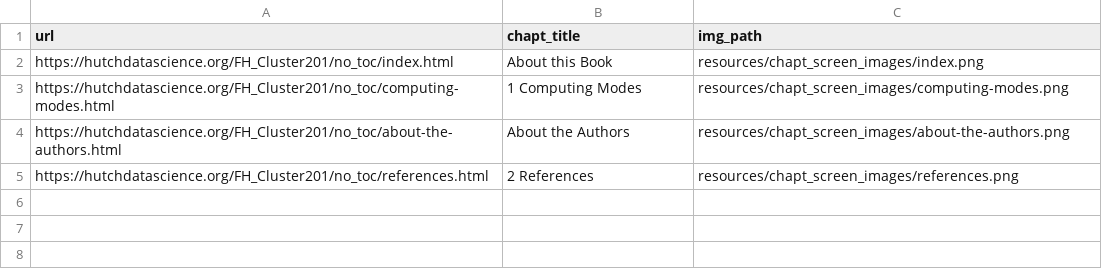
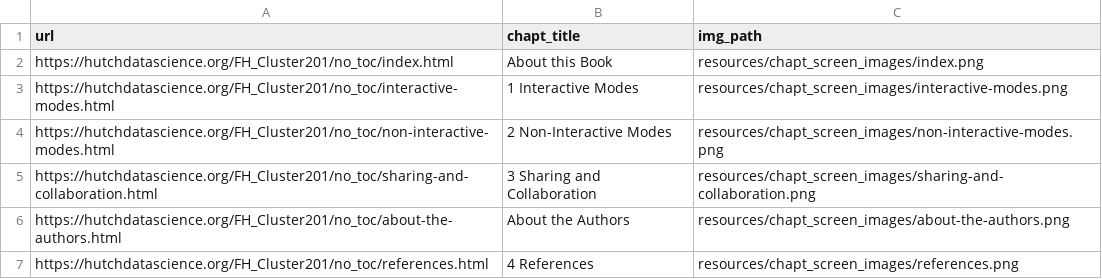
Before and after one commit to fhdsl/FH_Cluster201, a TSV file: resources/chapt_screen_images/chapter_urls.tsv, drawn as a sheet.

```diff
--- a/resources/chapt_screen_images/chapter_urls.tsv
+++ b/resources/chapt_screen_images/chapter_urls.tsv
@@ -2,4 +2,6 @@ url	chapt_title	img_path
 https://hutchdatascience.org/FH_Cluster201/no_toc/index.html	About this Book	resources/chapt_screen_images/index.png
-https://hutchdatascience.org/FH_Cluster201/no_toc/computing-modes.html	1 Computing Modes	resources/chapt_screen_images/computing-modes.png
+https://hutchdatascience.org/FH_Cluster201/no_toc/interactive-modes.html	1 Interactive Modes	resources/chapt_screen_images/interactive-modes.png
+https://hutchdatascience.org/FH_Cluster201/no_toc/non-interactive-modes.html	2 Non-Interactive Modes	resources/chapt_screen_images/non-interactive-modes.png
+https://hutchdatascience.org/FH_Cluster201/no_toc/sharing-and-collaboration.html	3 Sharing and Collaboration	resources/chapt_screen_images/sharing-and-collaboration.png
 https://hutchdatascience.org/FH_Cluster201/no_toc/about-the-authors.html	About the Authors	resources/chapt_screen_images/about-the-authors.png
-https://hutchdatascience.org/FH_Cluster201/no_toc/references.html	2 References	resources/chapt_screen_images/references.png
+https://hutchdatascience.org/FH_Cluster201/no_toc/references.html	4 References	resources/chapt_screen_images/references.png
```
Also changed, not shown: 15 other files.
